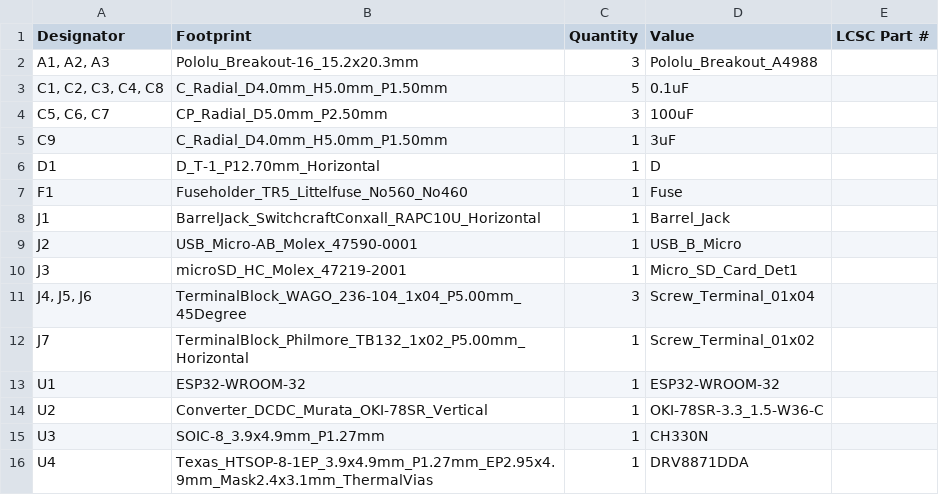
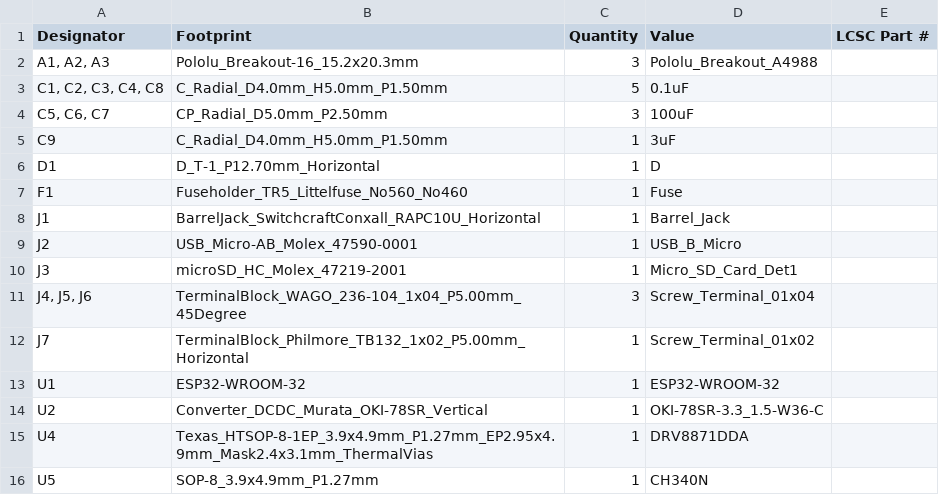
Before and after one commit to Pengalu/FNCMVP-PCB, a CSV file: production/bom.csv, drawn as a sheet.

```diff
--- a/production/bom.csv
+++ b/production/bom.csv
@@ -14,3 +14,3 @@ U1,ESP32-WROOM-32,1,ESP32-WROOM-32,
 U2,Converter_DCDC_Murata_OKI-78SR_Vertical,1,OKI-78SR-3.3_1.5-W36-C,
-U3,SOIC-8_3.9x4.9mm_P1.27mm,1,CH330N,
 U4,Texas_HTSOP-8-1EP_3.9x4.9mm_P1.27mm_EP2.95x4.9mm_Mask2.4x3.1mm_ThermalVias,1,DRV8871DDA,
+U5,SOP-8_3.9x4.9mm_P1.27mm,1,CH340N,
```
Also changed, not shown: production/positions.csv, 8 other files.
